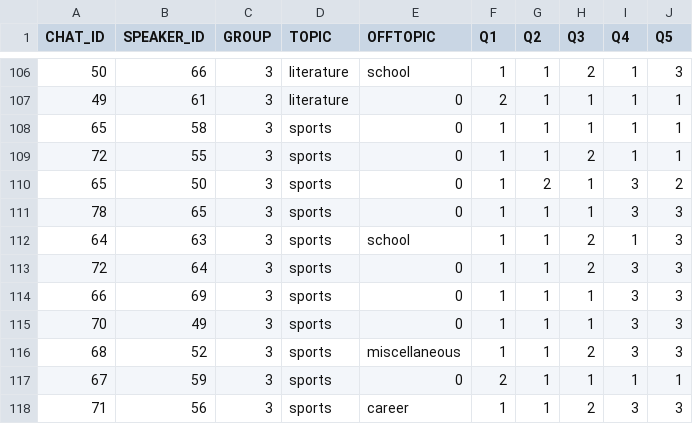
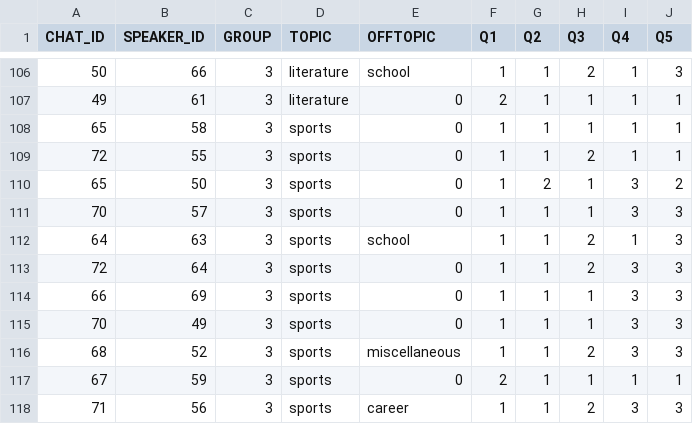
Before and after one commit to aalto-speech/FinChat, a CSV file: finchat-corpus/finchat_meta_data.csv, drawn as a sheet; only a part is shown, gaps mark what is left out.

```diff
--- a/finchat-corpus/finchat_meta_data.csv
+++ b/finchat-corpus/finchat_meta_data.csv
@@ -110,3 +110,3 @@ CHAT_ID,SPEAKER_ID,GROUP,TOPIC,OFFTOPIC,Q1,Q2,Q3,Q4,Q5
 65,50,3,sports,0,1,2,1,3,2
-78,65,3,sports,0,1,1,1,3,3
+70,57,3,sports,0,1,1,1,3,3
 64,63,3,sports,school,1,1,2,1,3
```
Also changed, not shown: finchat-corpus/finchat_chat_conversations.csv.
